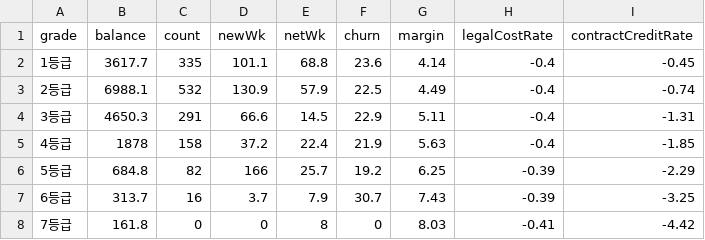
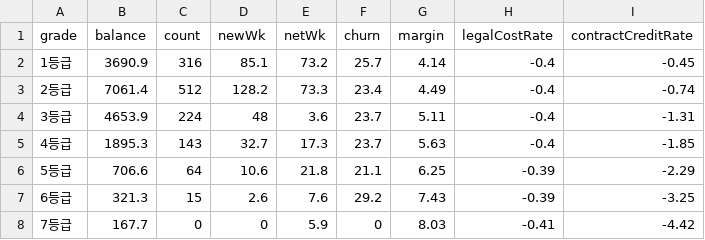
Before and after one commit to hoiwwww/pricing, a CSV file: real data_260619_UFT/template_2_simbase(UFT).csv, drawn as a sheet; only a part is shown; the diff names each change by its address in the sheet, - before the commit and + after, or states it on an @@ line.

```diff
--- a/real data_260619_UFT/template_2_simbase(UFT).csv
+++ b/real data_260619_UFT/template_2_simbase(UFT).csv
-B2 (balance): 3617.7
+B2 (balance): 3690.9
-C2 (count): 335
+C2 (count): 316
-D2 (newWk): 101.1
+D2 (newWk): 85.1
-E2 (netWk): 68.8
+E2 (netWk): 73.2
-F2 (churn): 23.6
+F2 (churn): 25.7
-B3 (balance): 6988.1
+B3 (balance): 7061.4
-C3 (count): 532
+C3 (count): 512
-D3 (newWk): 130.9
+D3 (newWk): 128.2
-E3 (netWk): 57.9
+E3 (netWk): 73.3
-F3 (churn): 22.5
+F3 (churn): 23.4
-B4 (balance): 4650.3
+B4 (balance): 4653.9
-C4 (count): 291
+C4 (count): 224
-D4 (newWk): 66.6
+D4 (newWk): 48
-E4 (netWk): 14.5
+E4 (netWk): 3.6
-F4 (churn): 22.9
+F4 (churn): 23.7
-B5 (balance): 1878
+B5 (balance): 1895.3
-C5 (count): 158
+C5 (count): 143
-D5 (newWk): 37.2
+D5 (newWk): 32.7
-E5 (netWk): 22.4
+E5 (netWk): 17.3
-F5 (churn): 21.9
+F5 (churn): 23.7
-B6 (balance): 684.8
+B6 (balance): 706.6
-C6 (count): 82
+C6 (count): 64
-D6 (newWk): 166
+D6 (newWk): 10.6
-E6 (netWk): 25.7
+E6 (netWk): 21.8
-F6 (churn): 19.2
+F6 (churn): 21.1
-B7 (balance): 313.7
+B7 (balance): 321.3
-C7 (count): 16
+C7 (count): 15
-D7 (newWk): 3.7
+D7 (newWk): 2.6
-E7 (netWk): 7.9
+E7 (netWk): 7.6
-F7 (churn): 30.7
+F7 (churn): 29.2
-B8 (balance): 161.8
+B8 (balance): 167.7
-E8 (netWk): 8
+E8 (netWk): 5.9
```
Also changed, not shown: real data_260619_UFT/template_1_weekly_ev710(UFT).csv, real data_260619_UFT/template_4_funnel_ev529(UFT).csv, 6 other files.
